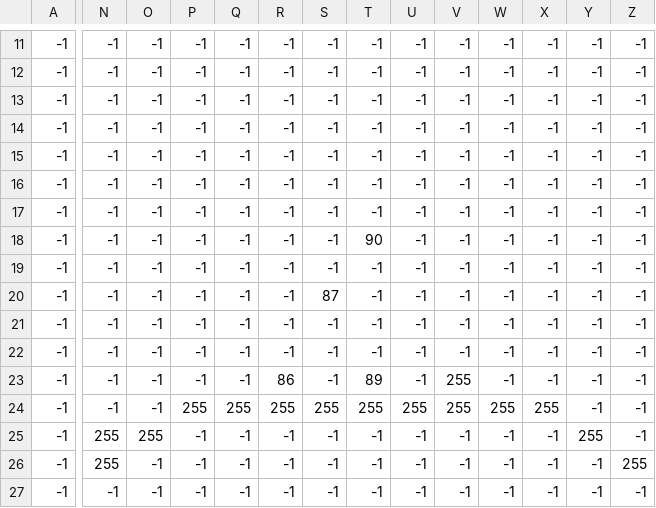
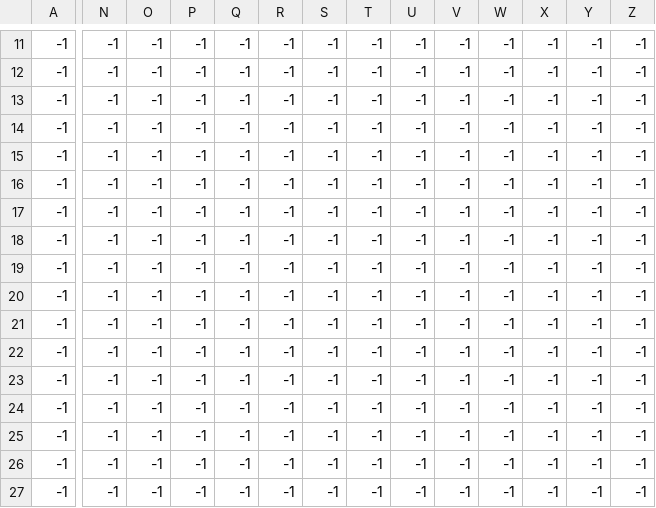
Before and after one commit to famidash/famidash, a CSV file: LEVELS/LEVEL DATA/test4_SP.csv, drawn as a sheet; only a part is shown, gaps mark what is left out; the diff covers the shown part only; the diff names each change by its address in the sheet, - before the commit and + after, or states it on an @@ line.

```diff
--- a/LEVELS/LEVEL DATA/test4_SP.csv
+++ b/LEVELS/LEVEL DATA/test4_SP.csv
-T18: 90
+T18: -1
-S20: 87
+S20: -1
-R23: 86
+R23: -1
-T23: 89
+T23: -1
-V23:V24: 255
+V23:V24: -1
-P24: 255
+P24: -1
-Q24: 255
+Q24: -1
-R24: 255
+R24: -1
-S24: 255
+S24: -1
-T24: 255
+T24: -1
-U24: 255
+U24: -1
-W24: 255
+W24: -1
-X24: 255
+X24: -1
-N25:N26: 255
+N25:N26: -1
-O25: 255
+O25: -1
-Y25: 255
+Y25: -1
-Z26: 255
+Z26: -1
```
Also changed, not shown: 2 edited cells elsewhere in this file, 4 other files.
